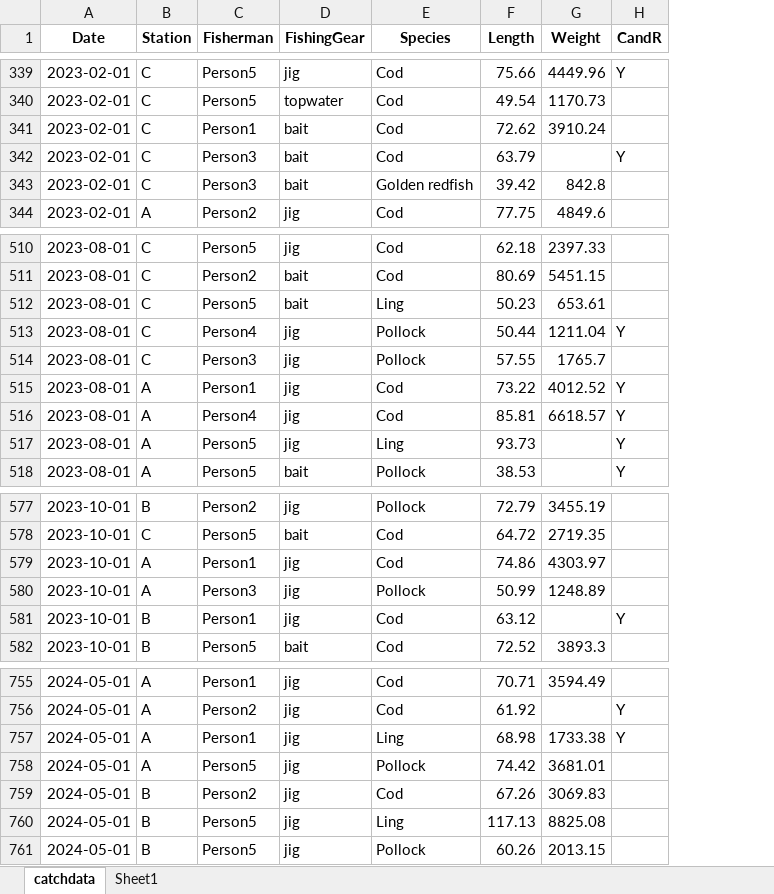
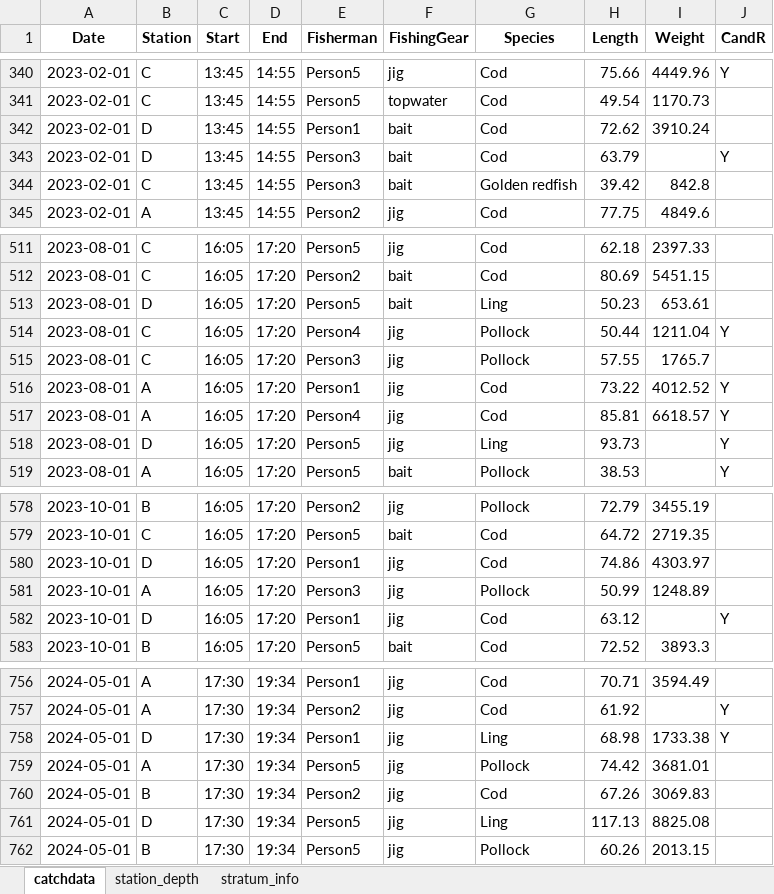
Before and after one commit to framasnadi/ACCESS-Fjord, an Excel workbook: simulated_fish_data.xlsx, sheet catchdata, drawn as a sheet; only a part is shown, gaps mark what is left out; values as stored, in another font and other column widths than the file's, no borders; addresses are those after the commit; the diff covers the shown part only; the diff names each change by its address in the sheet, - before the commit and + after, or states it on an @@ line.

```diff
--- a/simulated_fish_data.xlsx (sheet catchdata)
+++ b/simulated_fish_data.xlsx (sheet catchdata)
-sheet tab: Sheet1
+sheet tab: stratum_info
+sheet tab: station_depth
+column C (Start), rows 340-345: all 13:45; rows 511-519: all 16:05; rows 578-583: all 16:05; rows 756-762: all 17:30
+column D (End), rows 340-345: all 14:55; rows 511-519: all 17:20; rows 578-583: all 17:20; rows 756-762: all 19:34
-B342:B343 (Station): C
+B342:B343 (Station): D
-B513 (Station): C
+B513 (Station): D
-B518 (Station): A
+B518 (Station): D
-B580 (Station): A
+B580 (Station): D
-B582 (Station): B
+B582 (Station): D
-B758 (Station): A
+B758 (Station): D
-B761 (Station): B
+B761 (Station): D
```
Also changed, not shown: 1 added row and 32 edited cells elsewhere in this sheet, sheet stratum_info, 4 other files.
